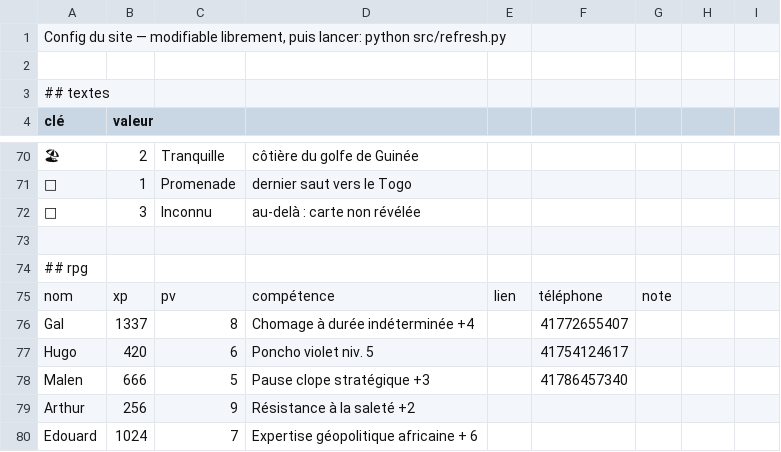
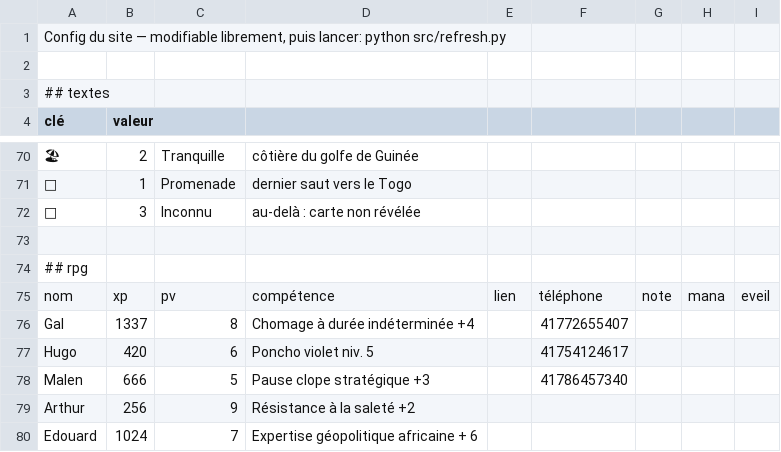
Before and after one commit to CartmanRolex/AfricaTrip, a CSV file: data/Config.csv, drawn as a sheet; only a part is shown, gaps mark what is left out; the diff names each change by its address in the sheet, - before the commit and + after, or states it on an @@ line.

```diff
--- a/data/Config.csv
+++ b/data/Config.csv
-H75: (empty)
+H75: mana
-I75: (empty)
+I75: eveil
```
Also changed, not shown: 12 other files.
